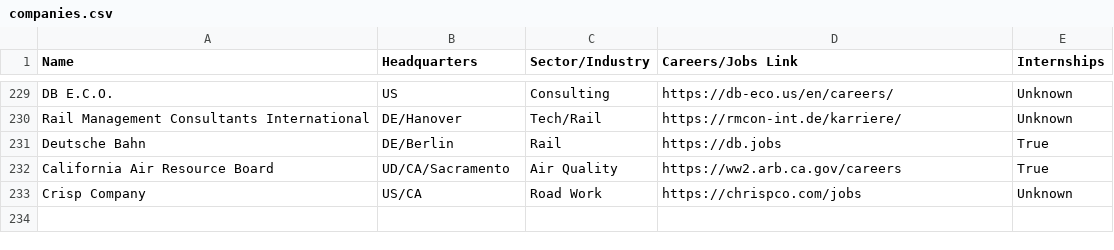
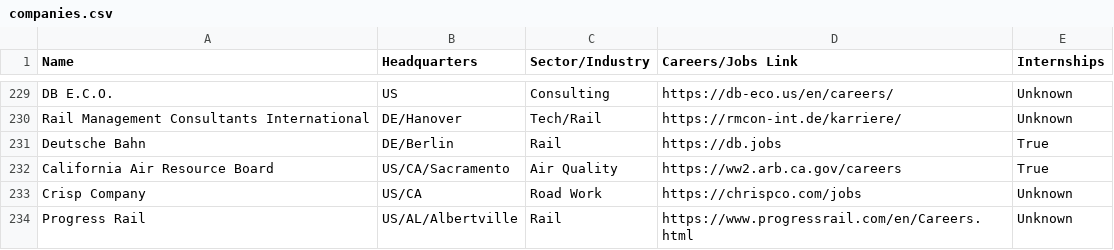
Before and after one commit to davidbailey/tum, a CSV file: companies.csv, drawn as a sheet; only a part is shown, gaps mark what is left out.

Commit message:
Update companies.csv

```diff
--- a/companies.csv
+++ b/companies.csv
@@ -231,3 +231,4 @@ Rail Management Consultants International,DE/Hanover,Tech/Rail,https://rmcon-int
 Deutsche Bahn,DE/Berlin,Rail,https://db.jobs,True
-California Air Resource Board,UD/CA/Sacramento,Air Quality,https://ww2.arb.ca.gov/careers,True
+California Air Resource Board,US/CA/Sacramento,Air Quality,https://ww2.arb.ca.gov/careers,True
 Crisp Company,US/CA,Road Work,https://chrispco.com/jobs,Unknown
+Progress Rail,US/AL/Albertville,Rail,https://www.progressrail.com/en/Careers.html,Unknown
```
